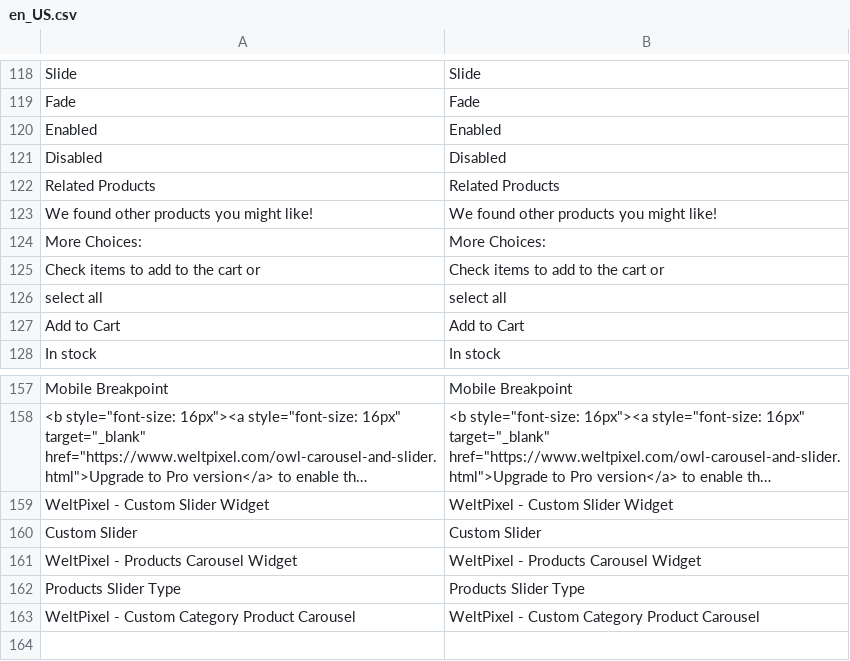
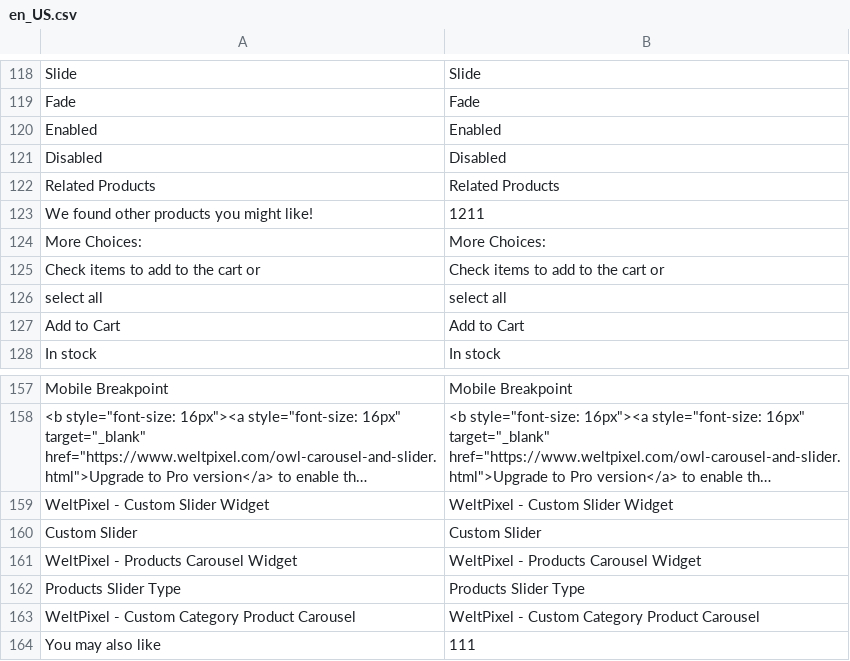
Before and after one commit to ka1myk/dede.Debenhams, a CSV file: code/WeltPixel/OwlCarouselSlider/i18n/en_US.csv, drawn as a sheet; only a part is shown, gaps mark what is left out; long unchanged cells end in …; the diff names each change by its address in the sheet, - before the commit and + after, or states it on an @@ line.

Commit message:
02/25/19 20:00:05

```diff
--- a/code/WeltPixel/OwlCarouselSlider/i18n/en_US.csv
+++ b/code/WeltPixel/OwlCarouselSlider/i18n/en_US.csv
-B123: We found other products you might like!
+B123: 1211
+row 164: You may also like | 111
```
